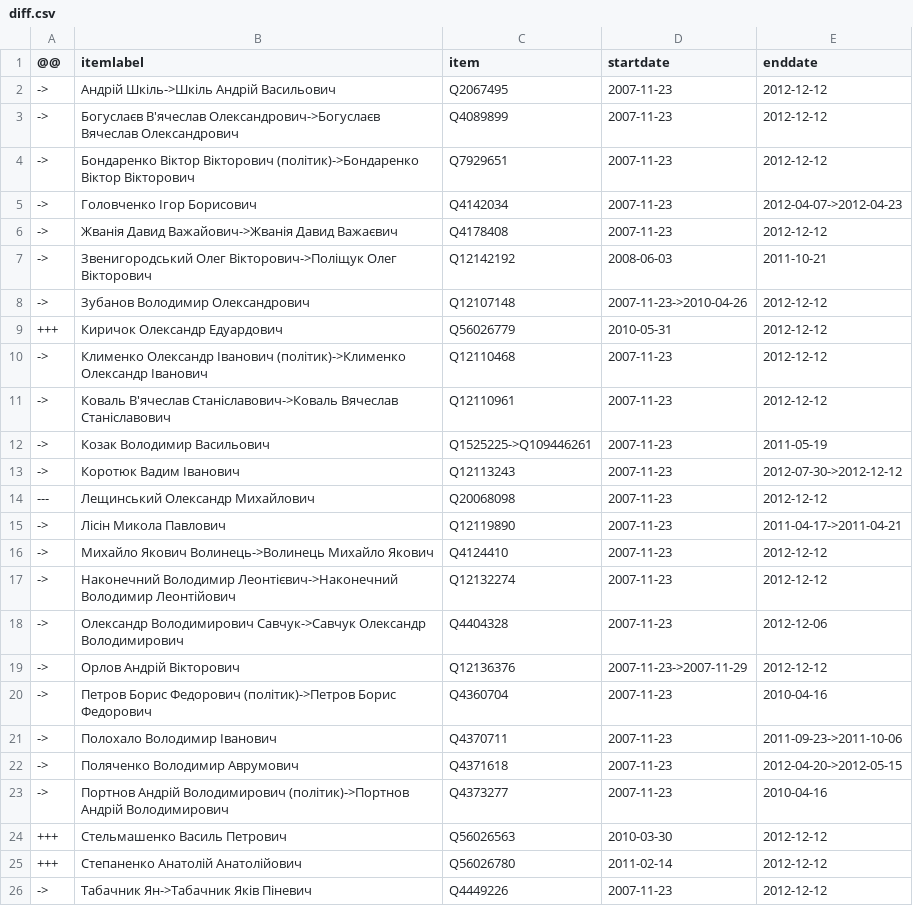
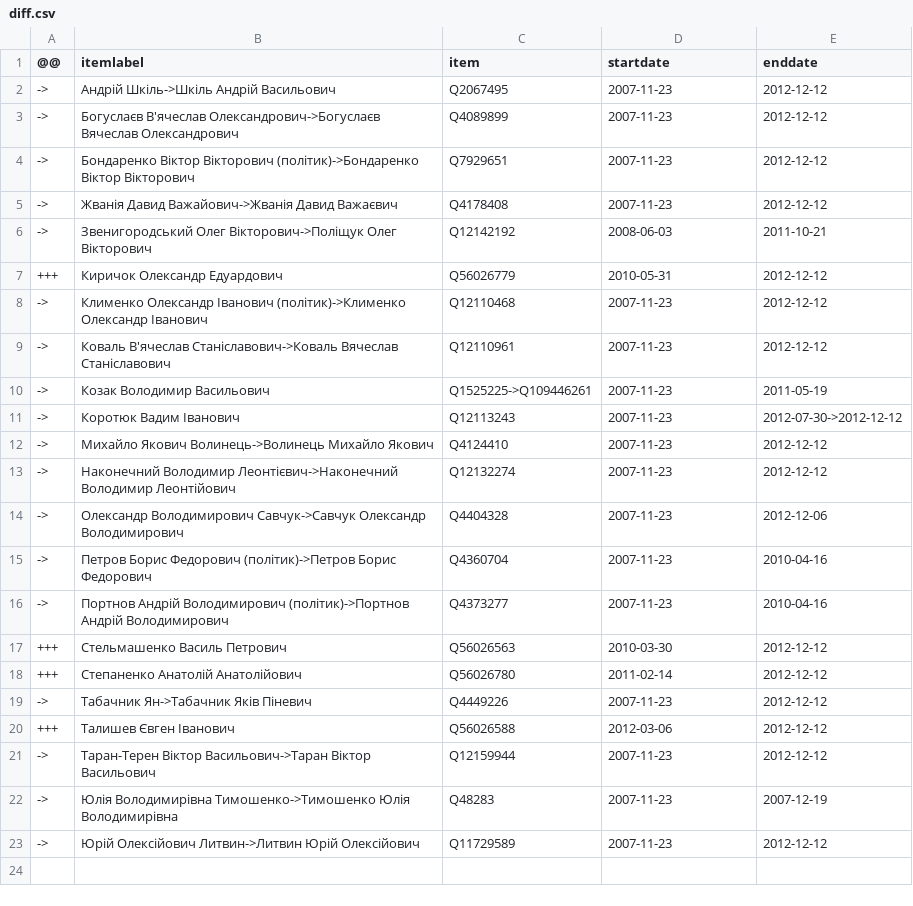
Before and after one commit to every-politician-scrapers/ukraine-cabinet, a CSV file: sources/rada-6/diff.csv, drawn as a sheet; only a part is shown; the shorter side is filled out with more unchanged rows.

Commit message:
Compare external sources to Wikidata

```diff
--- a/sources/rada-6/diff.csv
+++ b/sources/rada-6/diff.csv
@@ -4,6 +4,4 @@
 ->,Бондаренко Віктор Вікторович (політик)->Бондаренко Віктор Вікторович,Q7929651,2007-11-23,2012-12-12
-->,Головченко Ігор Борисович,Q4142034,2007-11-23,2012-04-07->2012-04-23
 ->,Жванія Давид Важайович->Жванія Давид Важаєвич,Q4178408,2007-11-23,2012-12-12
 ->,Звенигородський Олег Вікторович->Поліщук Олег Вікторович,Q12142192,2008-06-03,2011-10-21
-->,Зубанов Володимир Олександрович,Q12107148,2007-11-23->2010-04-26,2012-12-12
 +++,Киричок Олександр Едуардович,Q56026779,2010-05-31,2012-12-12
@@ -13,4 +11,2 @@
 ->,Коротюк Вадим Іванович,Q12113243,2007-11-23,2012-07-30->2012-12-12
----,Лещинський Олександр Михайлович,Q20068098,2007-11-23,2012-12-12
-->,Лісін Микола Павлович,Q12119890,2007-11-23,2011-04-17->2011-04-21
 ->,Михайло Якович Волинець->Волинець Михайло Якович,Q4124410,2007-11-23,2012-12-12
@@ -18,6 +14,3 @@
 ->,Олександр Володимирович Савчук->Савчук Олександр Володимирович,Q4404328,2007-11-23,2012-12-06
-->,Орлов Андрій Вікторович,Q12136376,2007-11-23->2007-11-29,2012-12-12
 ->,Петров Борис Федорович (політик)->Петров Борис Федорович,Q4360704,2007-11-23,2010-04-16
-->,Полохало Володимир Іванович,Q4370711,2007-11-23,2011-09-23->2011-10-06
-->,Поляченко Володимир Аврумович,Q4371618,2007-11-23,2012-04-20->2012-05-15
 ->,Портнов Андрій Володимирович (політик)->Портнов Андрій Володимирович,Q4373277,2007-11-23,2010-04-16
```
Also changed, not shown: sources/rada-3/wikidata.csv, sources/rada-4/diff.csv, 14 other files.
